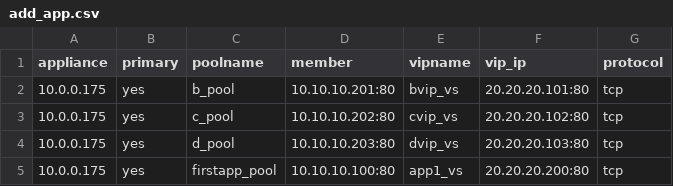
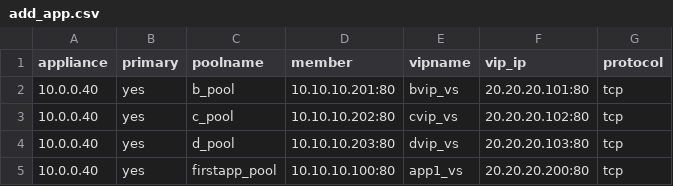
Before and after one commit to mlowcher61/F5-Ansible, a CSV file: files/add_app.csv, drawn as a sheet.

```diff
--- a/files/add_app.csv
+++ b/files/add_app.csv
@@ -1,5 +1,5 @@
 appliance,primary,poolname,member,vipname,vip_ip,protocol
-10.0.0.175,yes,b_pool,10.10.10.201:80,bvip_vs,20.20.20.101:80,tcp
-10.0.0.175,yes,c_pool,10.10.10.202:80,cvip_vs,20.20.20.102:80,tcp
-10.0.0.175,yes,d_pool,10.10.10.203:80,dvip_vs,20.20.20.103:80,tcp
-10.0.0.175,yes,firstapp_pool,10.10.10.100:80,app1_vs,20.20.20.200:80,tcp
+10.0.0.40,yes,b_pool,10.10.10.201:80,bvip_vs,20.20.20.101:80,tcp
+10.0.0.40,yes,c_pool,10.10.10.202:80,cvip_vs,20.20.20.102:80,tcp
+10.0.0.40,yes,d_pool,10.10.10.203:80,dvip_vs,20.20.20.103:80,tcp
+10.0.0.40,yes,firstapp_pool,10.10.10.100:80,app1_vs,20.20.20.200:80,tcp
```
Also changed, not shown: files/f5_standalone.csv, 41 other files.
